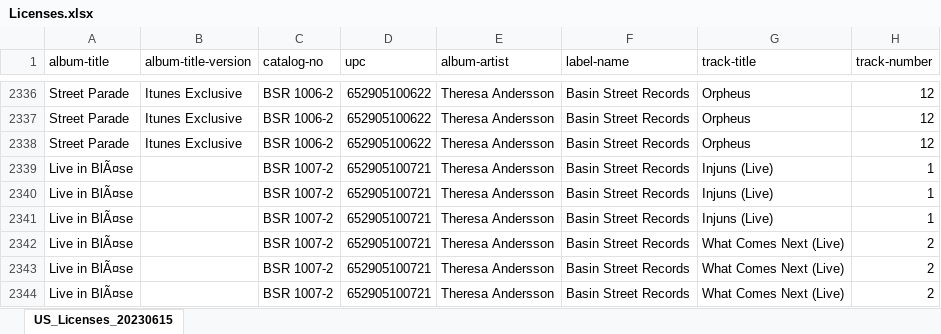
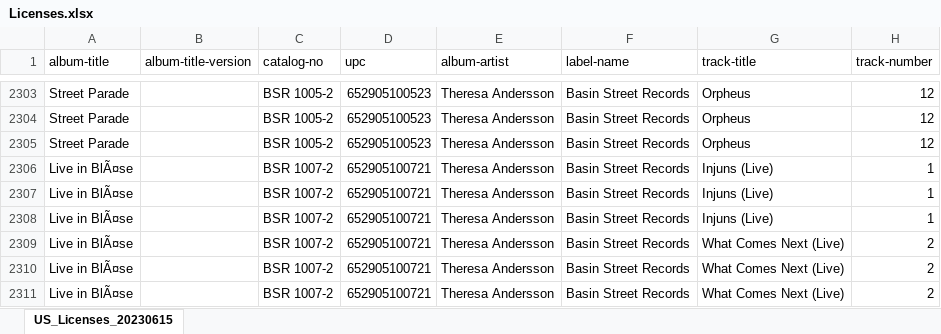
Before and after one commit to braden-p/Royalty-Calculator, an Excel workbook: Licenses.xlsx, sheet US_Licenses_20230615, drawn as a sheet; only a part is shown, gaps mark what is left out; values as stored, in another font and other column widths than the file's, no borders; addresses are those after the commit; the diff covers the shown part only; the diff names each change by its address in the sheet, - before the commit and + after, or states it on an @@ line.

Commit message:
Remove 1006-2 licenses from Licenses file

```diff
--- a/Licenses.xlsx (sheet US_Licenses_20230615)
+++ b/Licenses.xlsx (sheet US_Licenses_20230615)
-B2303:B2305 (album-title-version): Itunes Exclusive
+B2303:B2305 (album-title-version): (empty)
-C2303:C2305 (catalog-no): BSR 1006-2
+C2303:C2305 (catalog-no): BSR 1005-2
-D2303:D2305 (upc): 652905100622
+D2303:D2305 (upc): 652905100523
```
Also changed, not shown: 33 removed rows elsewhere in this sheet.
